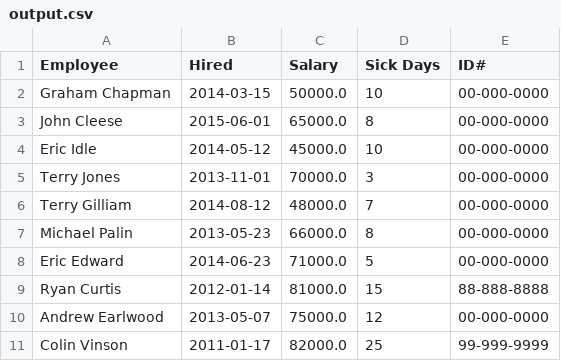
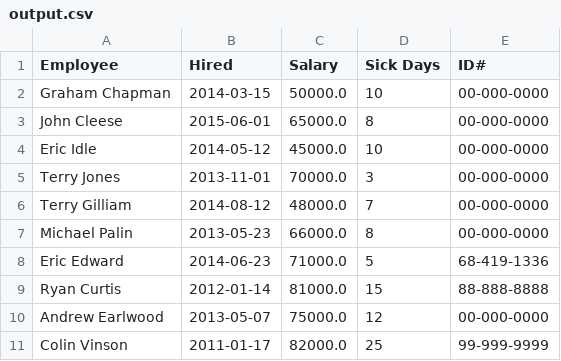
Before and after one commit to Colin-Vinson/pythonCSV, a CSV file: output.csv, drawn as a sheet.

```diff
--- a/output.csv
+++ b/output.csv
@@ -7,3 +7,3 @@ Terry Gilliam,2014-08-12,48000.0,7,00-000-0000
 Michael Palin,2013-05-23,66000.0,8,00-000-0000
-Eric Edward,2014-06-23,71000.0,5,00-000-0000
+Eric Edward,2014-06-23,71000.0,5,68-419-1336
 Ryan Curtis,2012-01-14,81000.0,15,88-888-8888
```
Also changed, not shown: 1 other file.
